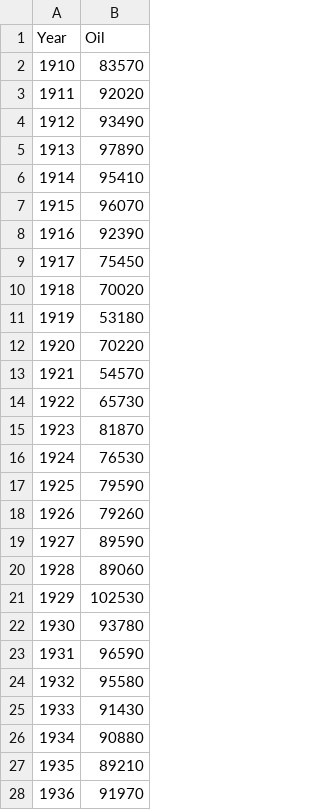
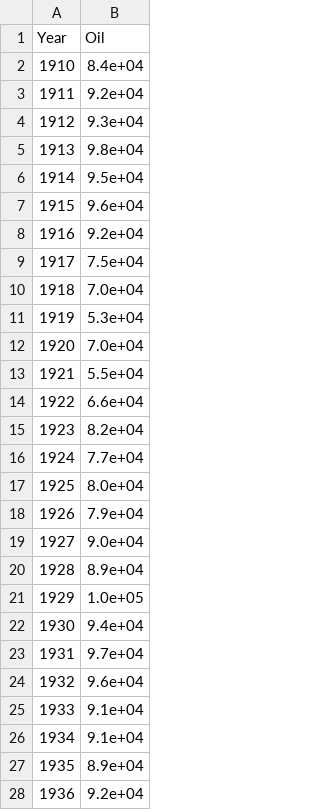
Before and after one commit to IsaacLeimgruber/ADA_labs_repo, a CSV file: Project/Data/oil.csv, drawn as a sheet; only a part is shown; the diff covers the shown part only.

```diff
--- a/Project/Data/oil.csv
+++ b/Project/Data/oil.csv
@@ -1,28 +1,28 @@
 Year,Oil
-1910,83570
-1911,92020
-1912,93490
-1913,97890
-1914,95410
-1915,96070
-1916,92390
-1917,75450
-1918,70020
-1919,53180
-1920,70220
-1921,54570
-1922,65730
-1923,81870
-1924,76530
-1925,79590
-1926,79260
-1927,89590
-1928,89060
-1929,102530
-1930,93780
-1931,96590
-1932,95580
-1933,91430
-1934,90880
-1935,89210
-1936,91970
+1910,8.4e+04
+1911,9.2e+04
+1912,9.3e+04
+1913,9.8e+04
+1914,9.5e+04
+1915,9.6e+04
+1916,9.2e+04
+1917,7.5e+04
+1918,7.0e+04
+1919,5.3e+04
+1920,7.0e+04
+1921,5.5e+04
+1922,6.6e+04
+1923,8.2e+04
+1924,7.7e+04
+1925,8.0e+04
+1926,7.9e+04
+1927,9.0e+04
+1928,8.9e+04
+1929,1.0e+05
+1930,9.4e+04
+1931,9.7e+04
+1932,9.6e+04
+1933,9.1e+04
+1934,9.1e+04
+1935,8.9e+04
+1936,9.2e+04
```
Also changed, not shown: 78 edited cells elsewhere in this file, Project/Data/coal.csv, Project/Data/data_info.csv, 3 other files.
